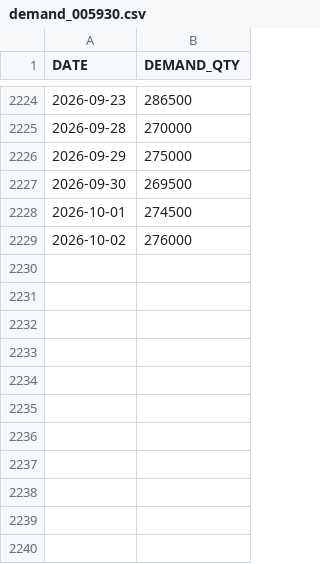
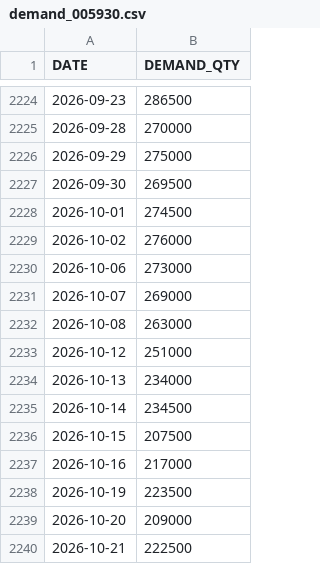
Before and after one commit to masterjms/iog_production-demand-planning, a CSV file: data/demand_005930.csv, drawn as a sheet; only a part is shown, gaps mark what is left out; the diff names each change by its address in the sheet, - before the commit and + after, or states it on an @@ line.

```diff
--- a/data/demand_005930.csv
+++ b/data/demand_005930.csv
+row 2230: 2026-10-06 | 273000
+row 2231: 2026-10-07 | 269000
+row 2232: 2026-10-08 | 263000
+row 2233: 2026-10-12 | 251000
+row 2234: 2026-10-13 | 234000
+row 2235: 2026-10-14 | 234500
+row 2236: 2026-10-15 | 207500
+row 2237: 2026-10-16 | 217000
+row 2238: 2026-10-19 | 223500
+row 2239: 2026-10-20 | 209000
+row 2240: 2026-10-21 | 222500
```
Also changed, not shown: data/demand_BTC.csv, 8 other files.
